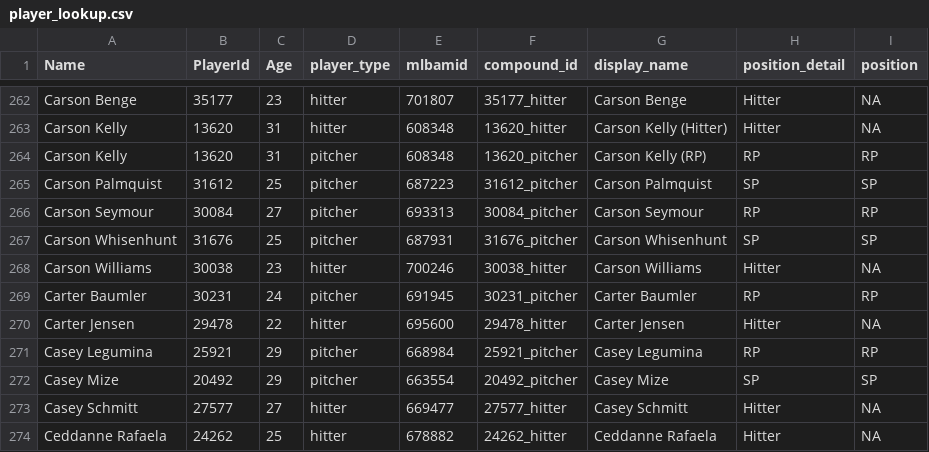
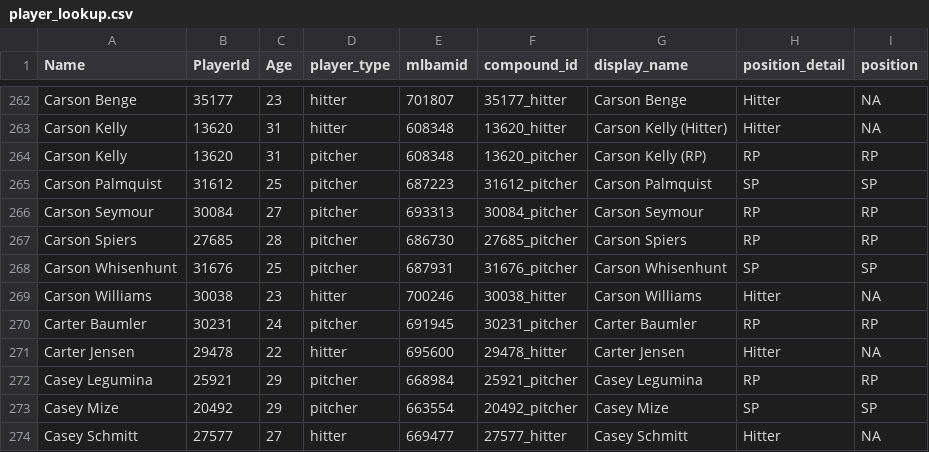
Before and after one commit to rpollack/mcfarland, a CSV file: player_lookup.csv, drawn as a sheet; only a part is shown, gaps mark what is left out; the shorter side is filled out with more unchanged rows.

```diff
--- a/player_lookup.csv
+++ b/player_lookup.csv
@@ -266,2 +266,3 @@ Carson Palmquist,31612,25,pitcher,687223,31612_pitcher,Carson Palmquist,SP,SP
 Carson Seymour,30084,27,pitcher,693313,30084_pitcher,Carson Seymour,RP,RP
+Carson Spiers,27685,28,pitcher,686730,27685_pitcher,Carson Spiers,RP,RP
 Carson Whisenhunt,31676,25,pitcher,687931,31676_pitcher,Carson Whisenhunt,SP,SP
```
Also changed, not shown: full_stats_hitters.csv, full_stats_pitchers.csv, 1 other file.
